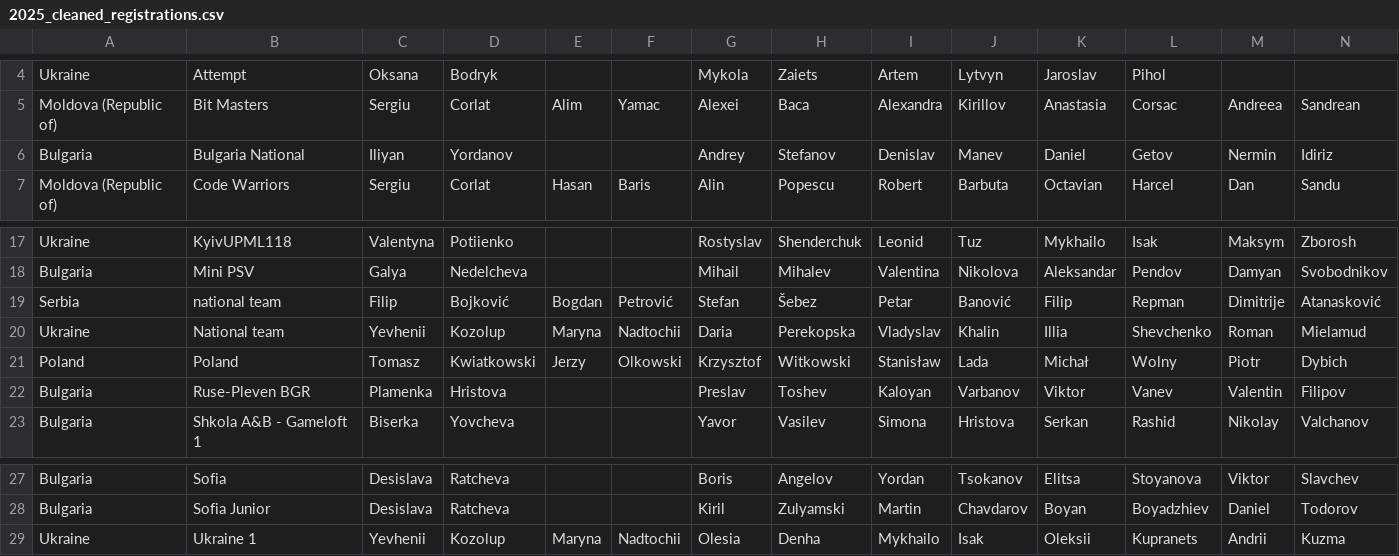
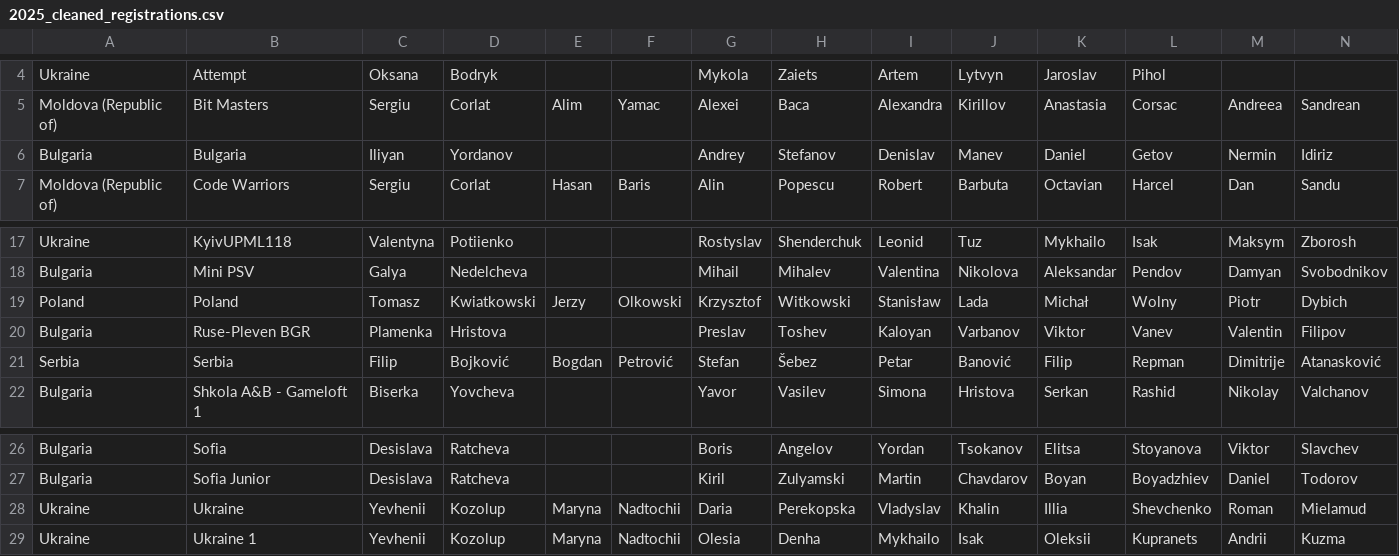
Before and after one commit to RaresAnghel08/rmi-website, a CSV file: rmi_2025/csv/2025_cleaned_registrations.csv, drawn as a sheet; only a part is shown, gaps mark what is left out.

```diff
--- a/rmi_2025/csv/2025_cleaned_registrations.csv
+++ b/rmi_2025/csv/2025_cleaned_registrations.csv
@@ -5,3 +5,3 @@ Ukraine,Attempt,Oksana,Bodryk,,,Mykola,Zaiets,Artem,Lytvyn,Jaroslav,Pihol,,
 Moldova (Republic of),Bit Masters,Sergiu,Corlat,Alim ,Yamac,Alexei,Baca,Alexandra,Kirillov,Anastasia,Corsac,Andreea,Sandrean
-Bulgaria,Bulgaria National,Iliyan,Yordanov,,,Andrey,Stefanov,Denislav,Manev,Daniel,Getov,Nermin,Idiriz
+Bulgaria,Bulgaria,Iliyan,Yordanov,,,Andrey,Stefanov,Denislav,Manev,Daniel,Getov,Nermin,Idiriz
 Moldova (Republic of),Code Warriors,Sergiu,Corlat,Hasan,Baris,Alin ,Popescu,Robert,Barbuta,Octavian,Harcel,Dan,Sandu
@@ -18,6 +18,5 @@ Ukraine,KyivUPML118,Valentyna,Potiienko,,,Rostyslav,Shenderchuk,Leonid,Tuz,Mykha
 Bulgaria,Mini PSV,Galya,Nedelcheva,,,Mihail,Mihalev,Valentina,Nikolova,Aleksandar,Pendov,Damyan,Svobodnikov
-Serbia,national team,Filip,Bojković,Bogdan,Petrović,Stefan,Šebez,Petar,Banović,Filip,Repman,Dimitrije,Atanasković
-Ukraine,National team,Yevhenii,Kozolup,Maryna,Nadtochii,Daria,Perekopska,Vladyslav,Khalin,Illia,Shevchenko,Roman,Mielamud
 Poland,Poland,Tomasz,Kwiatkowski,Jerzy,Olkowski,Krzysztof,Witkowski,Stanisław,Lada,Michał,Wolny,Piotr,Dybich
 Bulgaria,Ruse-Pleven BGR,Plamenka,Hristova,,,Preslav,Toshev,Kaloyan,Varbanov,Viktor, Vanev,Valentin,Filipov
+Serbia,Serbia,Filip,Bojković,Bogdan,Petrović,Stefan,Šebez,Petar,Banović,Filip,Repman,Dimitrije,Atanasković
 Bulgaria,Shkola A&B - Gameloft 1,Biserka,Yovcheva,,,Yavor,Vasilev,Simona,Hristova,Serkan,Rashid,Nikolay,Valchanov
@@ -28,2 +27,3 @@ Bulgaria,Sofia,Desislava,Ratcheva,,,Boris,Angelov,Yordan,Tsokanov,Elitsa,Stoyano
 Bulgaria,Sofia Junior,Desislava,Ratcheva,,,Kiril,Zulyamski,Martin,Chavdarov,Boyan,Boyadzhiev,Daniel,Todorov
+Ukraine,Ukraine,Yevhenii,Kozolup,Maryna,Nadtochii,Daria,Perekopska,Vladyslav,Khalin,Illia,Shevchenko,Roman,Mielamud
 Ukraine,Ukraine 1,Yevhenii,Kozolup,Maryna,Nadtochii,Olesia,Denha,Mykhailo,Isak,Oleksii,Kupranets,Andrii,Kuzma
```
Also changed, not shown: rmi_2025/csv/2025_merged_registrations.csv, rmi_2025/csv/2025_onsite_2.csv, 2 other files.
